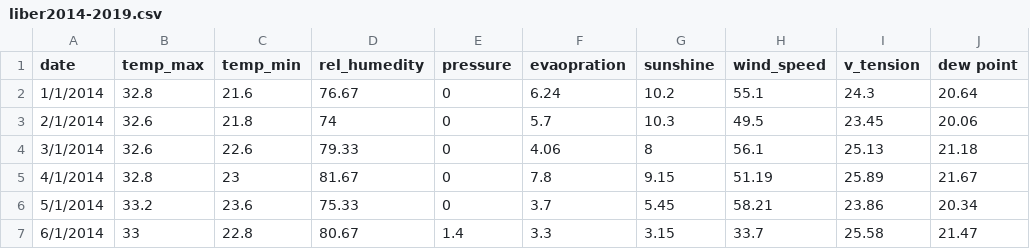
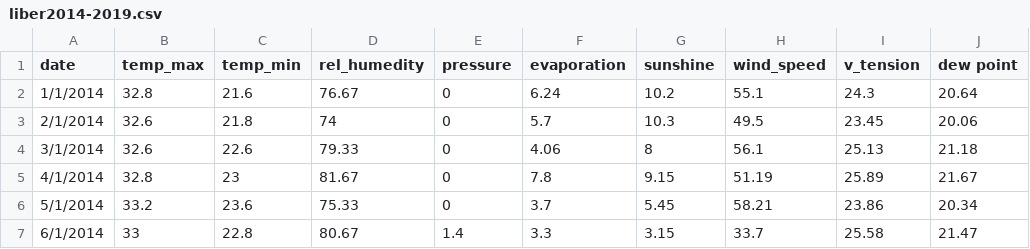
Before and after one commit to anedesquerra/Datasets, a CSV file: unimeta_prjs/liber2014-2019.csv, drawn as a sheet; only a part is shown; the diff names each change by its address in the sheet, - before the commit and + after, or states it on an @@ line.

Commit message:
Renaming variable name

```diff
--- a/unimeta_prjs/liber2014-2019.csv
+++ b/unimeta_prjs/liber2014-2019.csv
-F1: evaopration
+F1: evaporation
```
